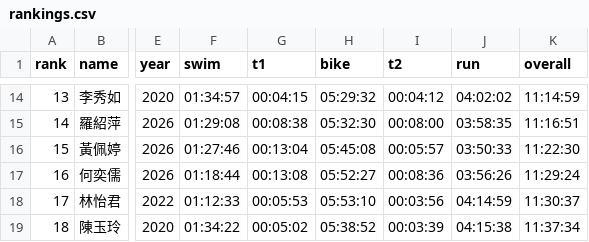
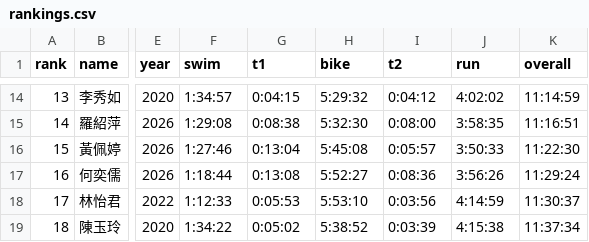
Before and after one commit to alan-1919/tri-ranking, a CSV file: rankings.csv, drawn as a sheet; only a part is shown, gaps mark what is left out; the diff covers the shown part only; the diff names each change by its address in the sheet, - before the commit and + after, or states it on an @@ line.

Commit message:
Update rankings.csv

```diff
--- a/rankings.csv
+++ b/rankings.csv
-F14 (swim): 01:34:57
+F14 (swim): 1:34:57
-G14 (t1): 00:04:15
+G14 (t1): 0:04:15
-H14 (bike): 05:29:32
+H14 (bike): 5:29:32
-I14 (t2): 00:04:12
+I14 (t2): 0:04:12
-J14 (run): 04:02:02
+J14 (run): 4:02:02
-F15 (swim): 01:29:08
+F15 (swim): 1:29:08
-G15 (t1): 00:08:38
+G15 (t1): 0:08:38
-H15 (bike): 05:32:30
+H15 (bike): 5:32:30
-I15 (t2): 00:08:00
+I15 (t2): 0:08:00
-J15 (run): 03:58:35
+J15 (run): 3:58:35
-F16 (swim): 01:27:46
+F16 (swim): 1:27:46
-G16 (t1): 00:13:04
+G16 (t1): 0:13:04
-H16 (bike): 05:45:08
+H16 (bike): 5:45:08
-I16 (t2): 00:05:57
+I16 (t2): 0:05:57
-J16 (run): 03:50:33
+J16 (run): 3:50:33
-F17 (swim): 01:18:44
+F17 (swim): 1:18:44
-G17 (t1): 00:13:08
+G17 (t1): 0:13:08
-H17 (bike): 05:52:27
+H17 (bike): 5:52:27
-I17 (t2): 00:08:36
+I17 (t2): 0:08:36
-J17 (run): 03:56:26
+J17 (run): 3:56:26
-F18 (swim): 01:12:33
+F18 (swim): 1:12:33
-G18 (t1): 00:05:53
+G18 (t1): 0:05:53
-H18 (bike): 05:53:10
+H18 (bike): 5:53:10
-I18 (t2): 00:03:56
+I18 (t2): 0:03:56
-J18 (run): 04:14:59
+J18 (run): 4:14:59
-F19 (swim): 01:34:22
+F19 (swim): 1:34:22
-G19 (t1): 00:05:02
+G19 (t1): 0:05:02
-H19 (bike): 05:38:52
+H19 (bike): 5:38:52
-I19 (t2): 00:03:39
+I19 (t2): 0:03:39
-J19 (run): 04:15:38
+J19 (run): 4:15:38
```
Also changed, not shown: 131 edited cells elsewhere in this file.
